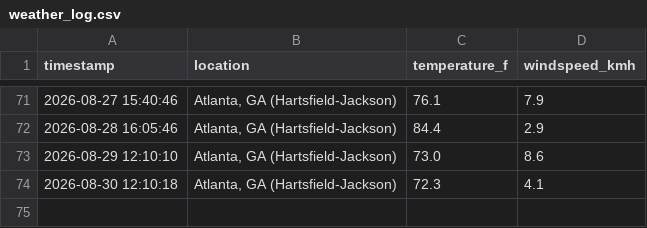
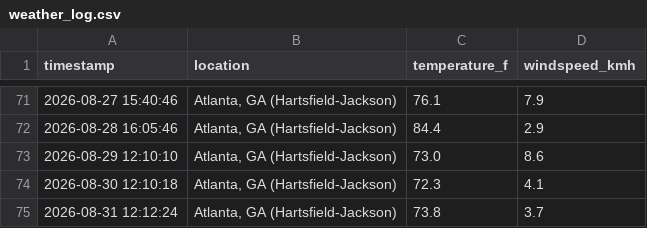
Before and after one commit to ericrion42/weather-logger, a CSV file: weather_log.csv, drawn as a sheet; only a part is shown, gaps mark what is left out; the diff names each change by its address in the sheet, - before the commit and + after, or states it on an @@ line.

```diff
--- a/weather_log.csv
+++ b/weather_log.csv
+row 75: 2026-08-31 12:12:24 | Atlanta, GA (Hartsfield-Jackson) | 73.8 | 3.7
```
